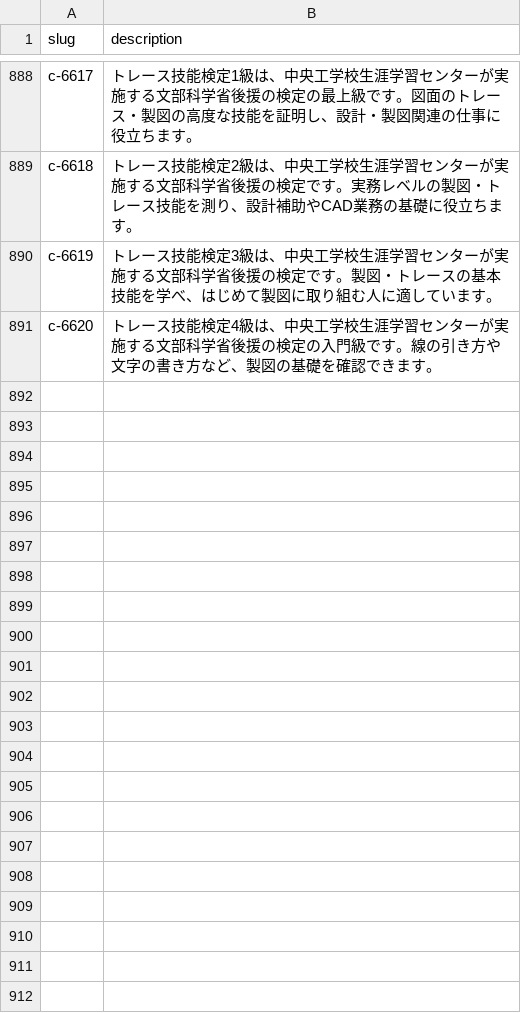
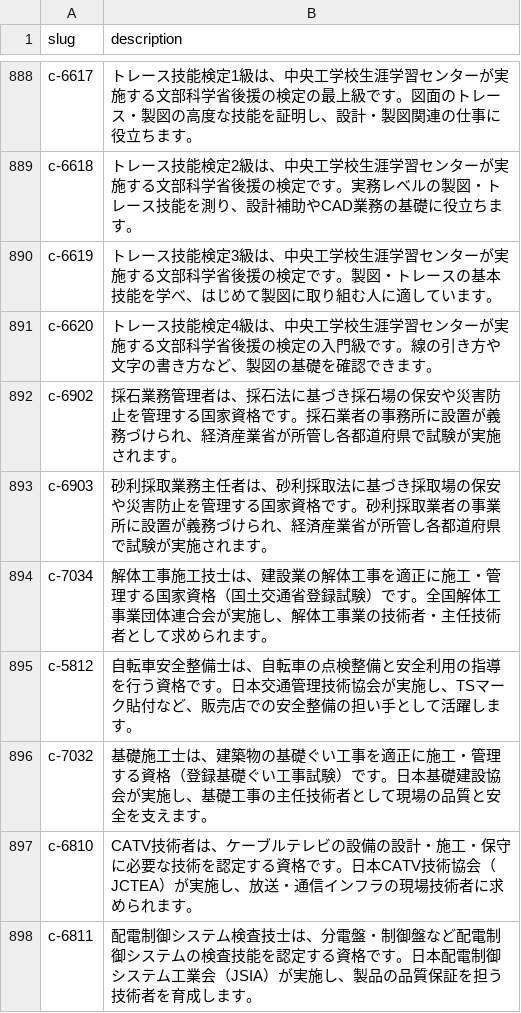
Before and after one commit to takkenshiken2026-sudo/shikaku-master, a CSV file: data/descriptions.csv, drawn as a sheet; only a part is shown, gaps mark what is left out.

```diff
--- a/data/descriptions.csv
+++ b/data/descriptions.csv
@@ -891 +891,8 @@ c-6619,トレース技能検定3級は、中央工学校生涯学習センター
 c-6620,トレース技能検定4級は、中央工学校生涯学習センターが実施する文部科学省後援の検定の入門級です。線の引き方や文字の書き方など、製図の基礎を確認できます。
+c-6902,採石業務管理者は、採石法に基づき採石場の保安や災害防止を管理する国家資格です。採石業者の事務所に設置が義務づけられ、経済産業省が所管し各都道府県で試験が実施されます。
+c-6903,砂利採取業務主任者は、砂利採取法に基づき採取場の保安や災害防止を管理する国家資格です。砂利採取業者の事業所に設置が義務づけられ、経済産業省が所管し各都道府県で試験が実施されます。
+c-7034,解体工事施工技士は、建設業の解体工事を適正に施工・管理する国家資格（国土交通省登録試験）です。全国解体工事業団体連合会が実施し、解体工事業の技術者・主任技術者として求められます。
+c-5812,自転車安全整備士は、自転車の点検整備と安全利用の指導を行う資格です。日本交通管理技術協会が実施し、TSマーク貼付など、販売店での安全整備の担い手として活躍します。
+c-7032,基礎施工士は、建築物の基礎ぐい工事を適正に施工・管理する資格（登録基礎ぐい工事試験）です。日本基礎建設協会が実施し、基礎工事の主任技術者として現場の品質と安全を支えます。
+c-6810,CATV技術者は、ケーブルテレビの設備の設計・施工・保守に必要な技術を認定する資格です。日本CATV技術協会（JCTEA）が実施し、放送・通信インフラの現場技術者に求められます。
+c-6811,配電制御システム検査技士は、分電盤・制御盤など配電制御システムの検査技能を認定する資格です。日本配電制御システム工業会（JSIA）が実施し、製品の品質保証を担う技術者を育成します。
```
Also changed, not shown: data/certifications.csv, data/overrides.csv, 18 other files.
